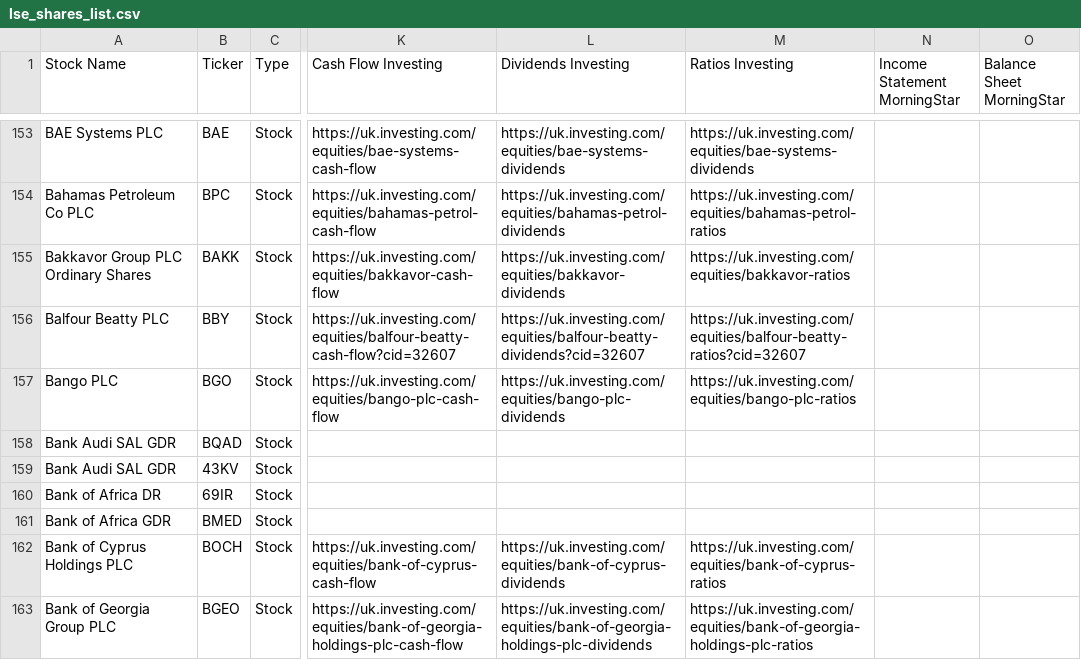
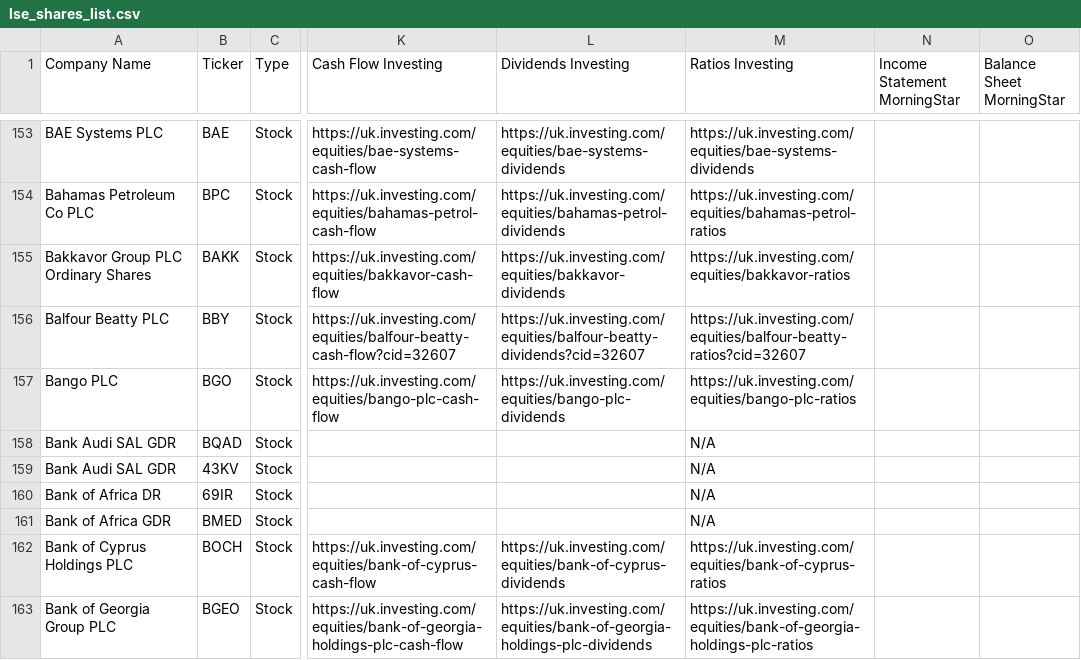
Before and after one commit to AaronKnight91/StocksAndSharesAnalyser, a CSV file: data/inputs/lse_shares_list.csv, drawn as a sheet; only a part is shown, gaps mark what is left out; the diff covers the shown part only; the diff names each change by its address in the sheet, - before the commit and + after, or states it on an @@ line.

```diff
--- a/data/inputs/lse_shares_list.csv
+++ b/data/inputs/lse_shares_list.csv
-A1: Stock Name
+A1: Company Name
-M158:M161 (Ratios Investing): (empty)
+M158:M161 (Ratios Investing): N/A
```
Also changed, not shown: 95 edited cells elsewhere in this file.
